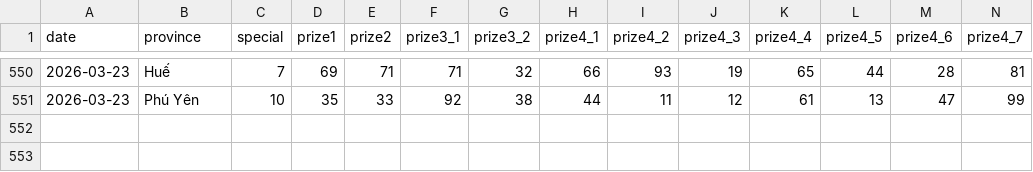
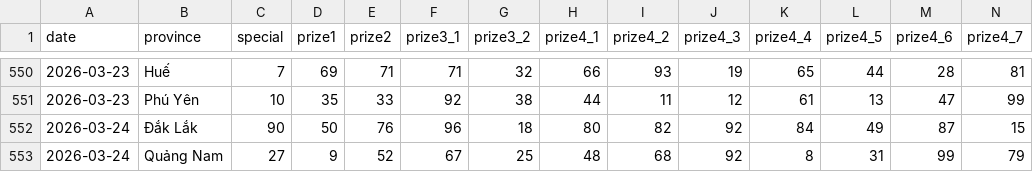
Before and after one commit to aloha123890/vietnam-lottery, a CSV file: data/xsmt-2-digits.csv, drawn as a sheet; only a part is shown, gaps mark what is left out; rows hold the shown columns only; the diff names each change by its address in the sheet, - before the commit and + after, or states it on an @@ line.

```diff
--- a/data/xsmt-2-digits.csv
+++ b/data/xsmt-2-digits.csv
+row 552: 2026-03-24 | Đắk Lắk | 90 | 50 | 76 | 96 | 18 | 80 | 82 | 92 | 84 | 49 | 87 | 15
+row 553: 2026-03-24 | Quảng Nam | 27 | 9 | 52 | 67 | 25 | 48 | 68 | 92 | 8 | 31 | 99 | 79
```
Also changed, not shown: data/xsmt-sparse.csv, data/xsmt.csv, 8 other files.
